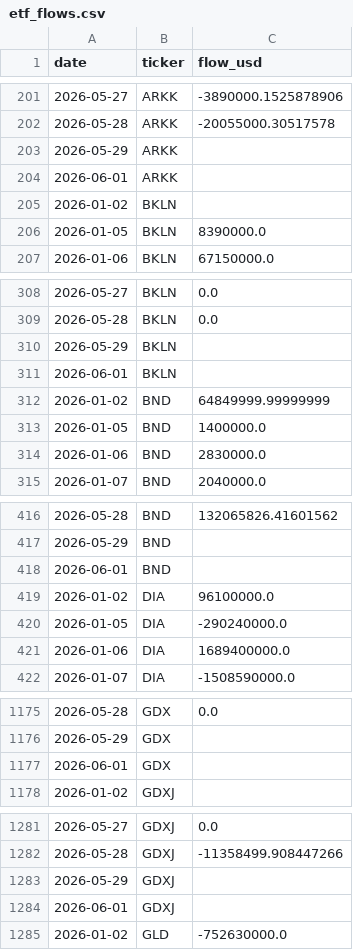
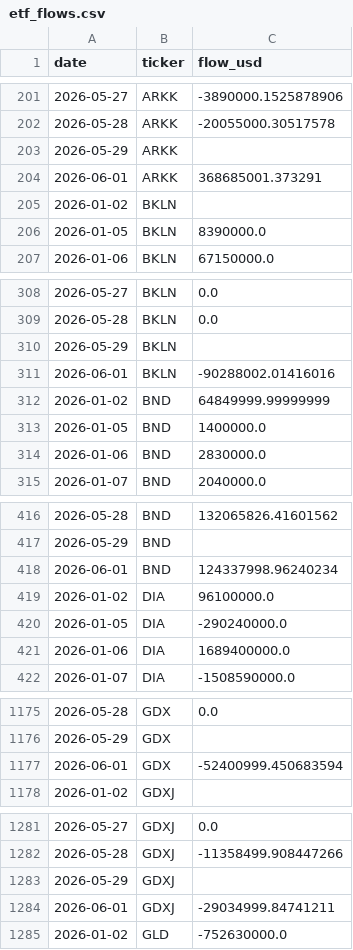
Before and after one commit to isaergun/etf-flows-data, a CSV file: data/etf_flows.csv, drawn as a sheet; only a part is shown, gaps mark what is left out; the diff covers the shown part only.

```diff
--- a/data/etf_flows.csv
+++ b/data/etf_flows.csv
@@ -203,3 +203,3 @@ date,ticker,flow_usd
 2026-05-29,ARKK,
-2026-06-01,ARKK,
+2026-06-01,ARKK,368685001.373291
 2026-01-02,BKLN,
@@ -310,3 +310,3 @@ date,ticker,flow_usd
 2026-05-29,BKLN,
-2026-06-01,BKLN,
+2026-06-01,BKLN,-90288002.01416016
 2026-01-02,BND,64849999.99999999
@@ -417,3 +417,3 @@ date,ticker,flow_usd
 2026-05-29,BND,
-2026-06-01,BND,
+2026-06-01,BND,124337998.96240234
 2026-01-02,DIA,96100000.0
@@ -1176,3 +1176,3 @@ date,ticker,flow_usd
 2026-05-29,GDX,
-2026-06-01,GDX,
+2026-06-01,GDX,-52400999.450683594
 2026-01-02,GDXJ,
@@ -1283,3 +1283,3 @@ date,ticker,flow_usd
 2026-05-29,GDXJ,
-2026-06-01,GDXJ,
+2026-06-01,GDXJ,-29034999.84741211
 2026-01-02,GLD,-752630000.0
```
Also changed, not shown: 6 edited cells elsewhere in this file, data/etf_aum.csv, data/etf_shares.csv.
